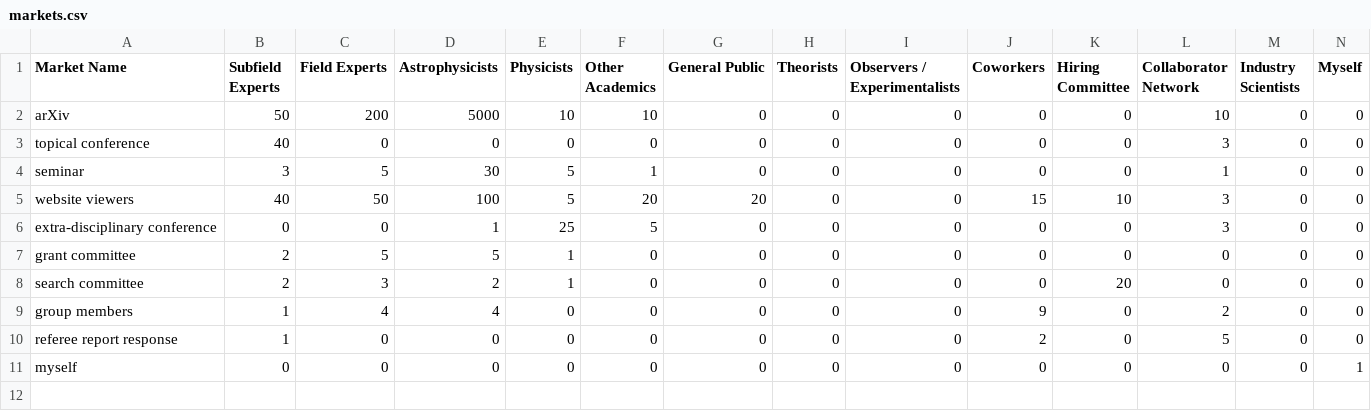
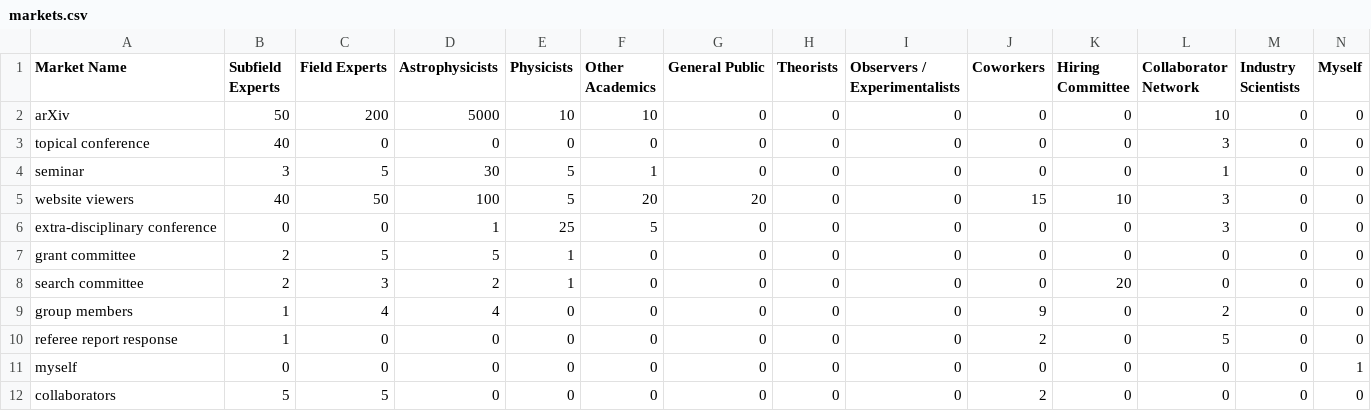
Before and after one commit to zhafen/ship, a CSV file: markets.csv, drawn as a sheet.

Commit message:
Added another market.

```diff
--- a/markets.csv
+++ b/markets.csv
@@ -11 +11,2 @@ referee report response,1,0,0,0,0,0,0,0,2,0,5,0,0
 myself,0,0,0,0,0,0,0,0,0,0,0,0,1
+collaborators,5,5,0,0,0,0,0,0,2,0,0,0,0
```
